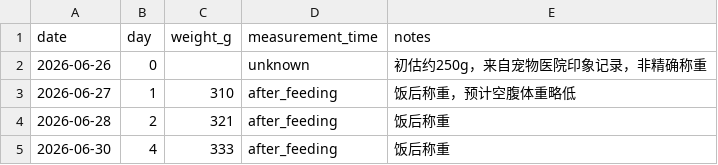
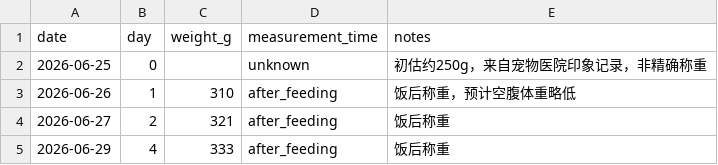
Before and after one commit to 1996tyfeng/MaShiYi, a CSV file: data/weight.csv, drawn as a sheet.

Commit message:
data(weight): shift dates to corrected timeline

```diff
--- a/data/weight.csv
+++ b/data/weight.csv
@@ -1,5 +1,5 @@
 date,day,weight_g,measurement_time,notes
-2026-06-26,0,,unknown,"初估约250g，来自宠物医院印象记录，非精确称重"
-2026-06-27,1,310,after_feeding,"饭后称重，预计空腹体重略低"
-2026-06-28,2,321,after_feeding,"饭后称重"
-2026-06-30,4,333,after_feeding,"饭后称重"
+2026-06-25,0,,unknown,"初估约250g，来自宠物医院印象记录，非精确称重"
+2026-06-26,1,310,after_feeding,"饭后称重，预计空腹体重略低"
+2026-06-27,2,321,after_feeding,"饭后称重"
+2026-06-29,4,333,after_feeding,"饭后称重"
```
